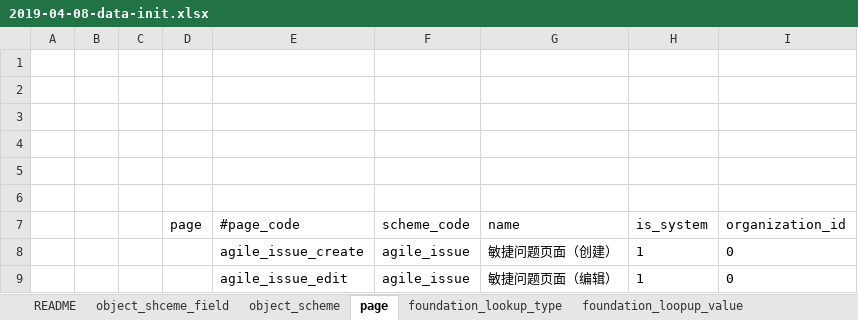
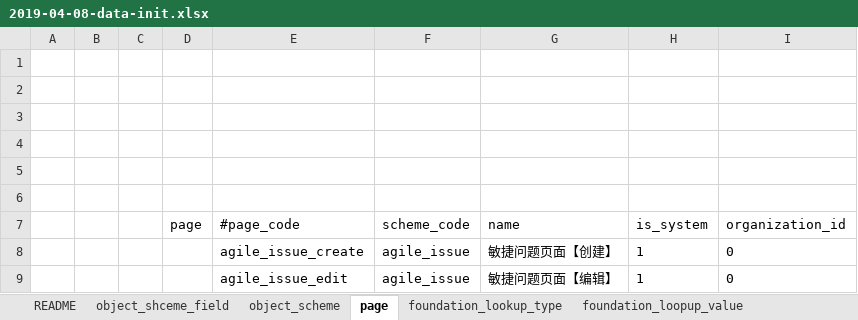
Before and after one commit to choerodon/foundation-service, an Excel workbook: src/main/resources/script/db/data_init/2019-04-08-data-init.xlsx, sheet page, drawn as a sheet; values as stored, in another font and other column widths than the file's, no borders; the diff names each change by its address in the sheet, - before the commit and + after, or states it on an @@ line.

```diff
--- a/src/main/resources/script/db/data_init/2019-04-08-data-init.xlsx (sheet page)
+++ b/src/main/resources/script/db/data_init/2019-04-08-data-init.xlsx (sheet page)
-G8 (name): 敏捷问题页面（创建）
+G8 (name): 敏捷问题页面【创建】
-G9 (name): 敏捷问题页面（编辑）
+G9 (name): 敏捷问题页面【编辑】
```
Also changed, not shown: 13 other files.
